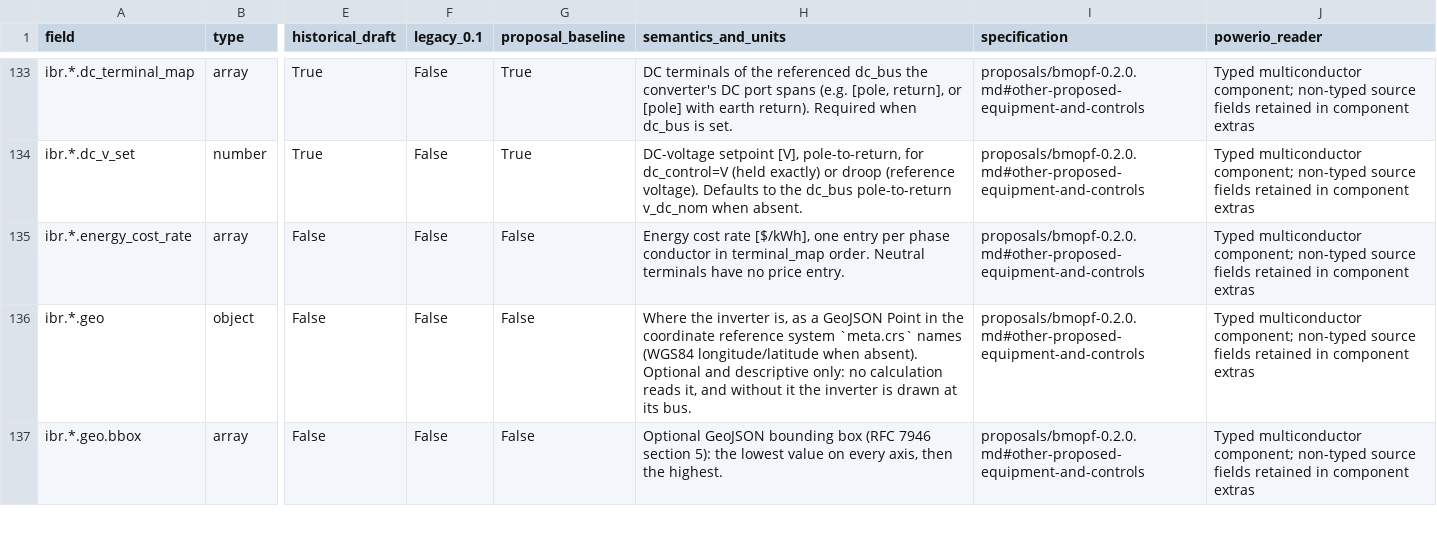
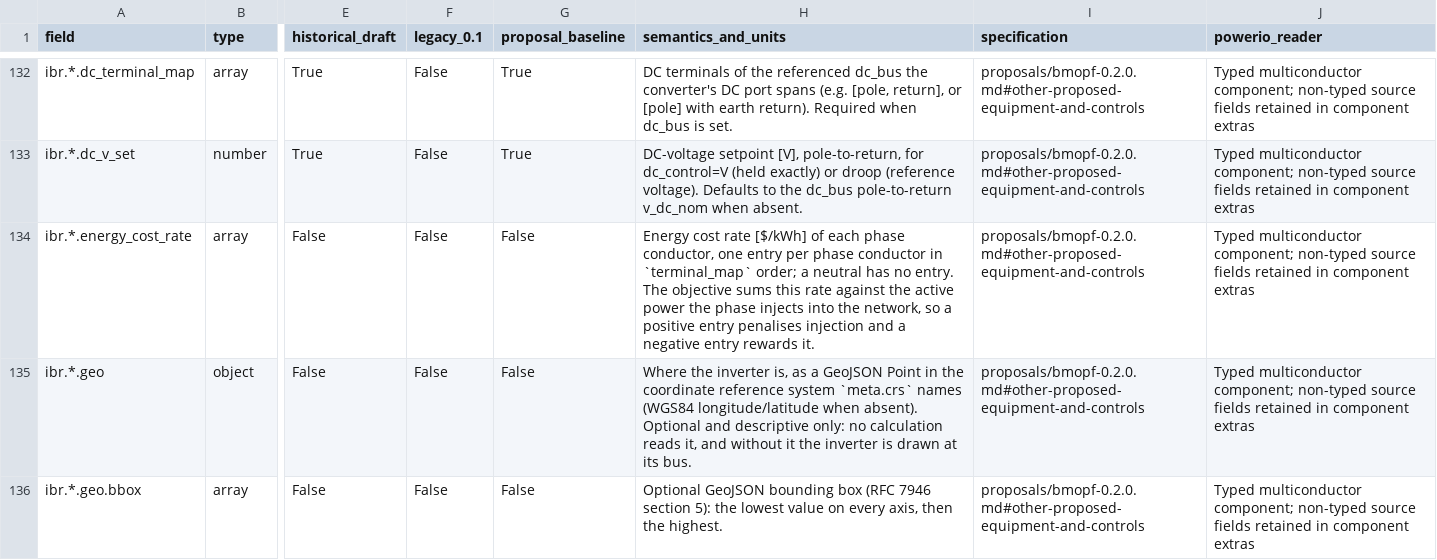
Before and after one commit to distribution-system-opt/dsopt-schema, a CSV file: docs/fields.csv, drawn as a sheet; only a part is shown, gaps mark what is left out; addresses are those after the commit; the diff covers the shown part only; the diff names each change by its address in the sheet, - before the commit and + after, or states it on an @@ line.

```diff
--- a/docs/fields.csv
+++ b/docs/fields.csv
-H134 (semantics_and_units): …cost rate [$/kWh], one entry per phase conductor in terminal_map order. Neutral terminals have no price entry.
+H134 (semantics_and_units): …cost rate [$/kWh] of each phase conductor, one entry per phase conductor in `terminal_map` order; a neutral has no entry. The objective sums this rate against the active power the phase injects into the network, so a positive entry penalises injection and a negative entry rewards it.
```
Also changed, not shown: 2 removed rows and 25 edited cells elsewhere in this file, 13 other files.
